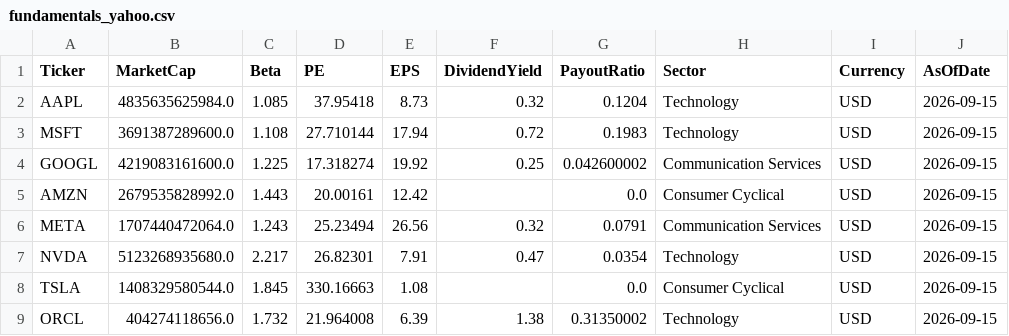
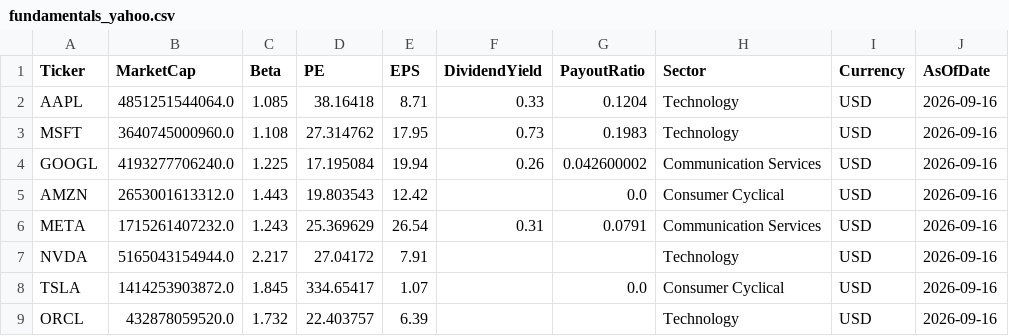
Before and after one commit to jpzingoni/stocks-market, a CSV file: fundamentals_yahoo.csv, drawn as a sheet; only a part is shown; the diff covers the shown part only.

```diff
--- a/fundamentals_yahoo.csv
+++ b/fundamentals_yahoo.csv
@@ -1,9 +1,9 @@
 Ticker,MarketCap,Beta,PE,EPS,DividendYield,PayoutRatio,Sector,Currency,AsOfDate
-AAPL,4835635625984.0,1.085,37.95418,8.73,0.32,0.1204,Technology,USD,2026-09-15
-MSFT,3691387289600.0,1.108,27.710144,17.94,0.72,0.1983,Technology,USD,2026-09-15
-GOOGL,4219083161600.0,1.225,17.318274,19.92,0.25,0.042600002,Communication Services,USD,2026-09-15
-AMZN,2679535828992.0,1.443,20.00161,12.42,,0.0,Consumer Cyclical,USD,2026-09-15
-META,1707440472064.0,1.243,25.23494,26.56,0.32,0.0791,Communication Services,USD,2026-09-15
-NVDA,5123268935680.0,2.217,26.82301,7.91,0.47,0.0354,Technology,USD,2026-09-15
-TSLA,1408329580544.0,1.845,330.16663,1.08,,0.0,Consumer Cyclical,USD,2026-09-15
-ORCL,404274118656.0,1.732,21.964008,6.39,1.38,0.31350002,Technology,USD,2026-09-15
+AAPL,4851251544064.0,1.085,38.16418,8.71,0.33,0.1204,Technology,USD,2026-09-16
+MSFT,3640745000960.0,1.108,27.314762,17.95,0.73,0.1983,Technology,USD,2026-09-16
+GOOGL,4193277706240.0,1.225,17.195084,19.94,0.26,0.042600002,Communication Services,USD,2026-09-16
+AMZN,2653001613312.0,1.443,19.803543,12.42,,0.0,Consumer Cyclical,USD,2026-09-16
+META,1715261407232.0,1.243,25.369629,26.54,0.31,0.0791,Communication Services,USD,2026-09-16
+NVDA,5165043154944.0,2.217,27.04172,7.91,,,Technology,USD,2026-09-16
+TSLA,1414253903872.0,1.845,334.65417,1.07,,0.0,Consumer Cyclical,USD,2026-09-16
+ORCL,432878059520.0,1.732,22.403757,6.39,,,Technology,USD,2026-09-16
```
Also changed, not shown: 90 edited cells elsewhere in this file.
